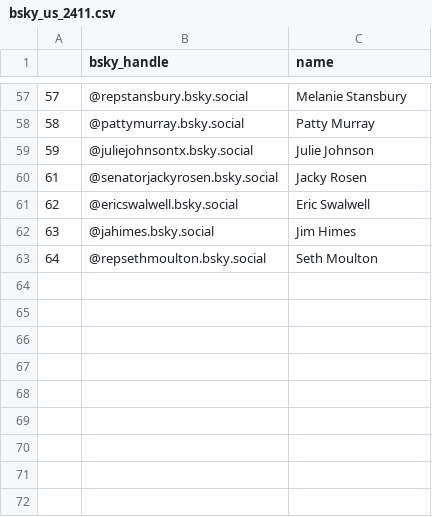
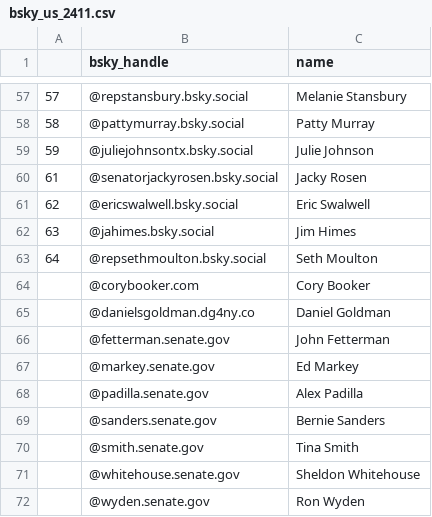
Before and after one commit to AlexDataPlatz/bsky_pols, a CSV file: bsky_us_2411.csv, drawn as a sheet; only a part is shown, gaps mark what is left out; the diff names each change by its address in the sheet, - before the commit and + after, or states it on an @@ line.

Commit message:
Add files via upload

```diff
--- a/bsky_us_2411.csv
+++ b/bsky_us_2411.csv
+row 64:  | @corybooker.com | Cory Booker
+row 65:  | @danielsgoldman.dg4ny.co | Daniel Goldman
+row 66:  | @fetterman.senate.gov | John Fetterman
+row 67:  | @markey.senate.gov | Ed Markey
+row 68:  | @padilla.senate.gov | Alex Padilla
+row 69:  | @sanders.senate.gov | Bernie Sanders
+row 70:  | @smith.senate.gov | Tina Smith
+row 71:  | @whitehouse.senate.gov | Sheldon Whitehouse
+row 72:  | @wyden.senate.gov | Ron Wyden
```
